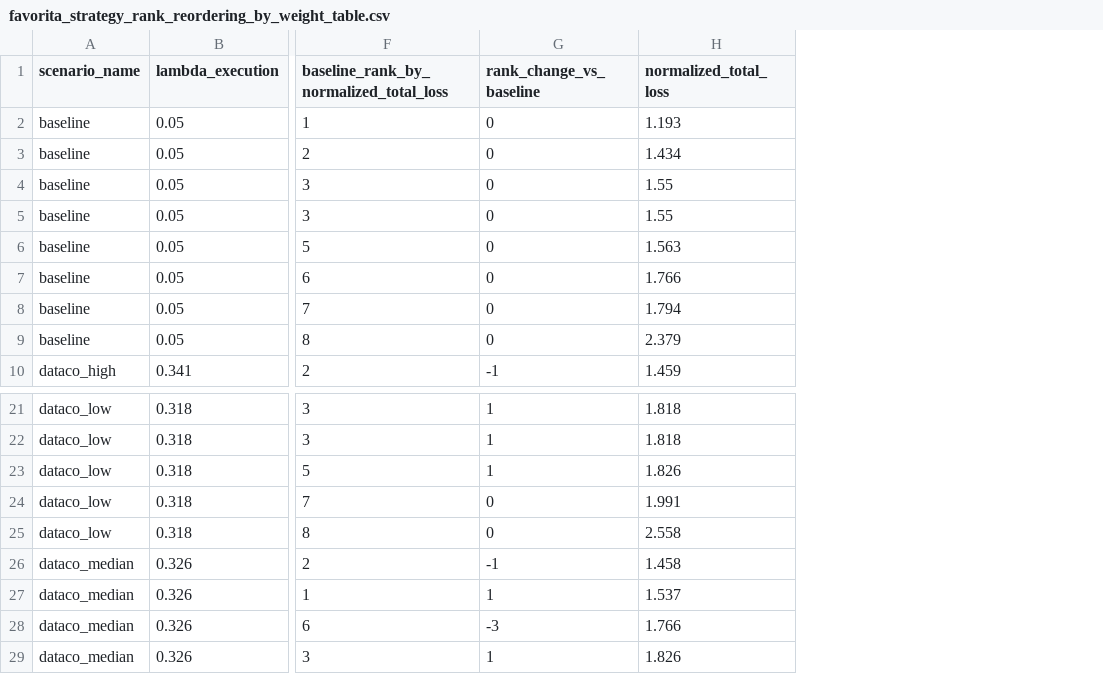
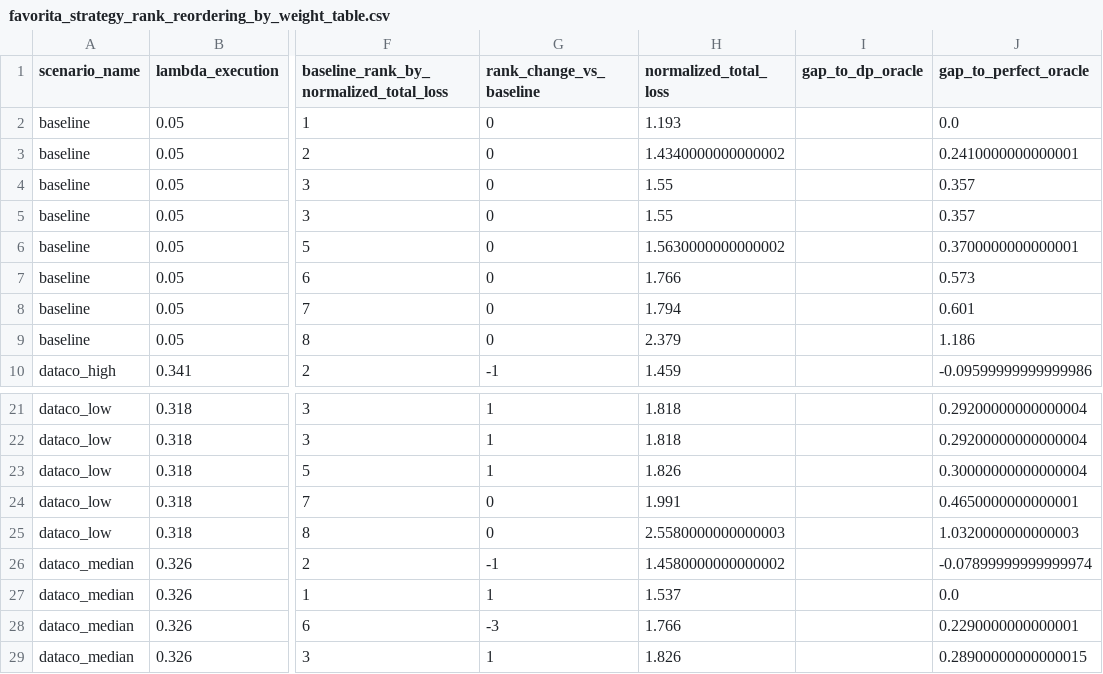
Before and after one commit to yvonnexu442/stability-aware-demand-planning, a CSV file: paper/tables/favorita_strategy_rank_reordering_by_weight_table.csv, drawn as a sheet; only a part is shown, gaps mark what is left out; the diff names each change by its address in the sheet, - before the commit and + after, or states it on an @@ line.

```diff
--- a/paper/tables/favorita_strategy_rank_reordering_by_weight_table.csv
+++ b/paper/tables/favorita_strategy_rank_reordering_by_weight_table.csv
+column I (gap_to_dp_oracle), empty
+column J (gap_to_perfect_oracle), rows 2-10: 0.0 | 0.2410000000000001 | 0.357 | 0.357 | 0.3700000000000001 | 0.573 | 0.601 | 1.186 | -0.09599999999999986; rows 21-29: 0.29200000000000004 | 0.29200000000000004 | 0.30000000000000004 | 0.4650000000000001 | 1.0320000000000003 | -0.07899999999999974 | 0.0 | 0.2290000000000001 | 0.28900000000000015
-H3 (normalized_total_loss): 1.434
+H3 (normalized_total_loss): 1.4340000000000002
-H6 (normalized_total_loss): 1.563
+H6 (normalized_total_loss): 1.5630000000000002
-H25 (normalized_total_loss): 2.558
+H25 (normalized_total_loss): 2.5580000000000003
-H26 (normalized_total_loss): 1.458
+H26 (normalized_total_loss): 1.4580000000000002
```
Also changed, not shown: paper/tables/favorita_dataco_informed_weight_sensitivity_table.csv, paper/tables/favorita_improved_feasibility_methods_table.csv, 40 other files.
